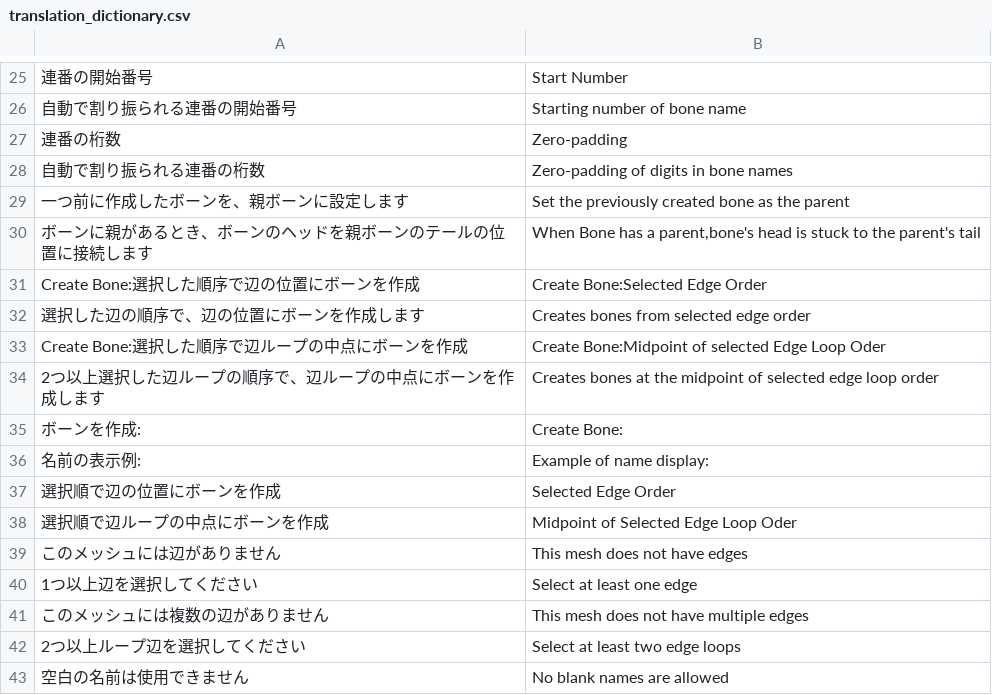
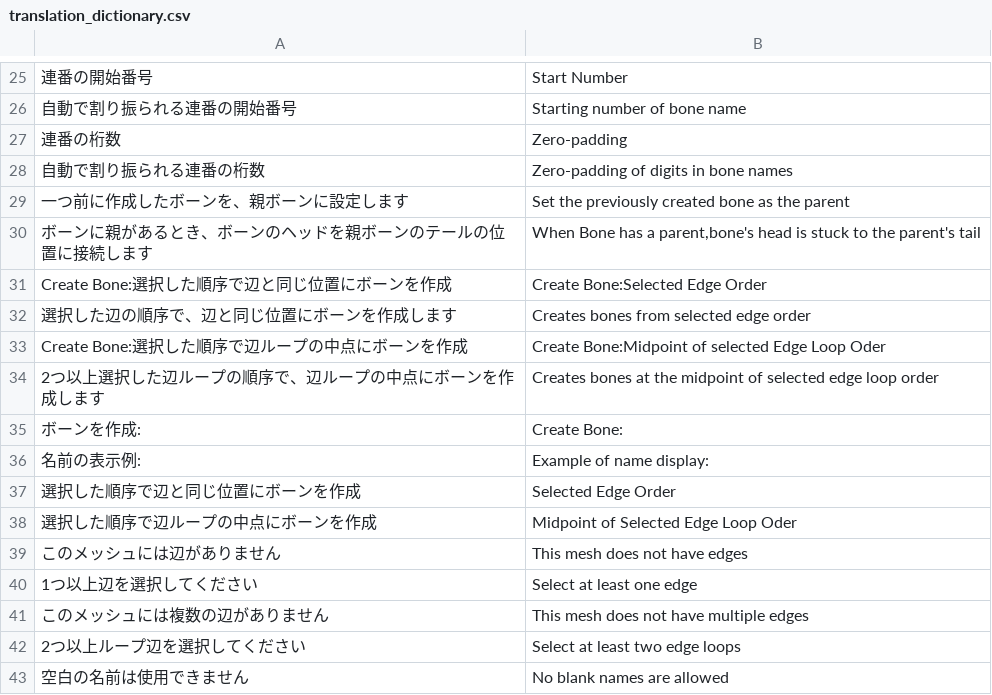
Before and after one commit to samia-done/Petit-Armature-Tools, a CSV file: src/petit_armature_tools/translation_dictionary.csv, drawn as a sheet; only a part is shown, gaps mark what is left out.

Commit message:
Fix typo
名称を統一したため。

```diff
--- a/src/petit_armature_tools/translation_dictionary.csv
+++ b/src/petit_armature_tools/translation_dictionary.csv
@@ -30,4 +30,4 @@
 "ボーンに親があるとき、ボーンのヘッドを親ボーンのテールの位置に接続します","When Bone has a parent,bone's head is stuck to the parent's tail"
-"Create Bone:選択した順序で辺の位置にボーンを作成","Create Bone:Selected Edge Order"
-"選択した辺の順序で、辺の位置にボーンを作成します","Creates bones from selected edge order"
+"Create Bone:選択した順序で辺と同じ位置にボーンを作成","Create Bone:Selected Edge Order"
+"選択した辺の順序で、辺と同じ位置にボーンを作成します","Creates bones from selected edge order"
 "Create Bone:選択した順序で辺ループの中点にボーンを作成","Create Bone:Midpoint of selected Edge Loop Oder"
@@ -36,4 +36,4 @@
 "名前の表示例:","Example of name display:"
-"選択順で辺の位置にボーンを作成","Selected Edge Order"
-"選択順で辺ループの中点にボーンを作成","Midpoint of Selected Edge Loop Oder"
+"選択した順序で辺と同じ位置にボーンを作成","Selected Edge Order"
+"選択した順序で辺ループの中点にボーンを作成","Midpoint of Selected Edge Loop Oder"
 "このメッシュには辺がありません","This mesh does not have edges"
```
